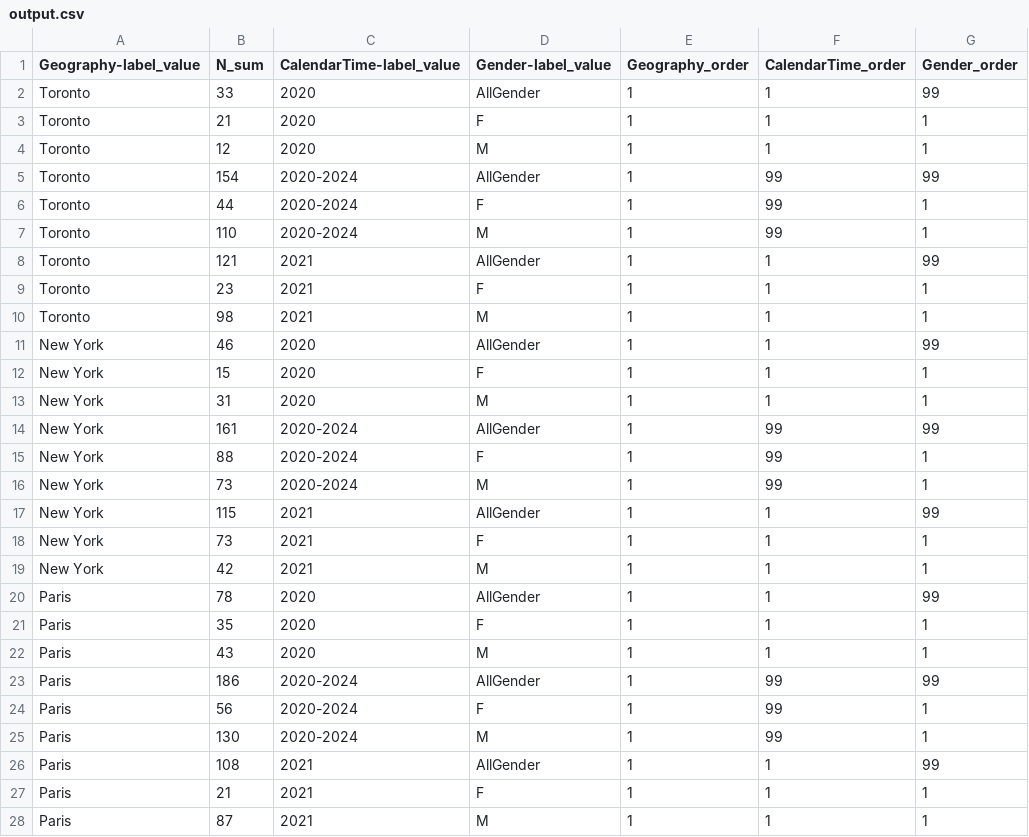
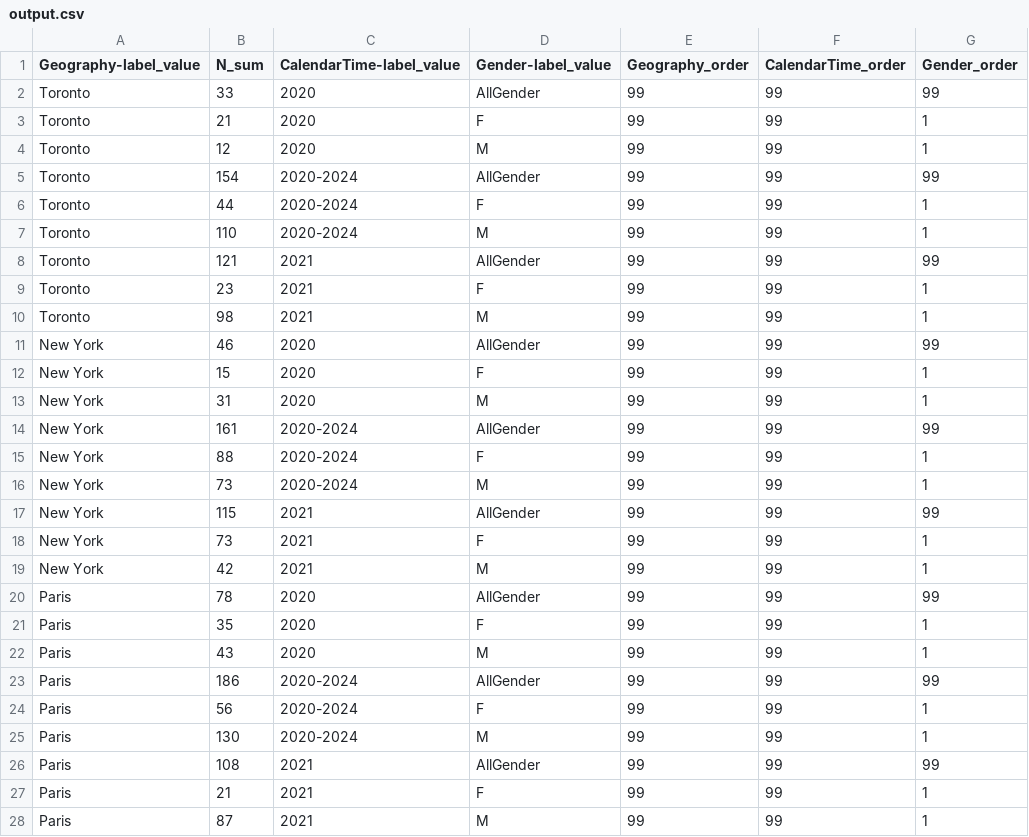
Before and after one commit to ARS-toscana/Cube, a CSV file: example_01/output/output.csv, drawn as a sheet; only a part is shown; the diff covers the shown part only; the diff names each change by its address in the sheet, - before the commit and + after, or states it on an @@ line.

Commit message:
Corrected bug (output)

```diff
--- a/example_01/output/output.csv
+++ b/example_01/output/output.csv
-E2:E28 (Geography_order): 1
+E2:E28 (Geography_order): 99
-F2:F4 (CalendarTime_order): 1
+F2:F4 (CalendarTime_order): 99
-F8:F13 (CalendarTime_order): 1
+F8:F13 (CalendarTime_order): 99
-F17:F22 (CalendarTime_order): 1
+F17:F22 (CalendarTime_order): 99
-F26:F28 (CalendarTime_order): 1
+F26:F28 (CalendarTime_order): 99
```
Also changed, not shown: 57 edited cells elsewhere in this file.
